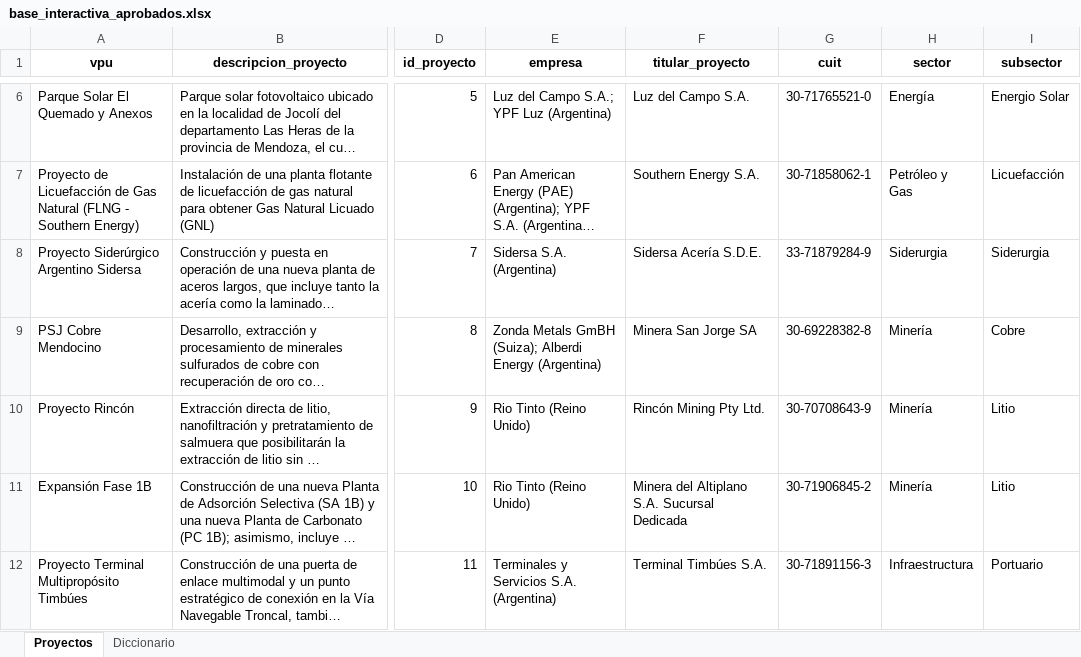
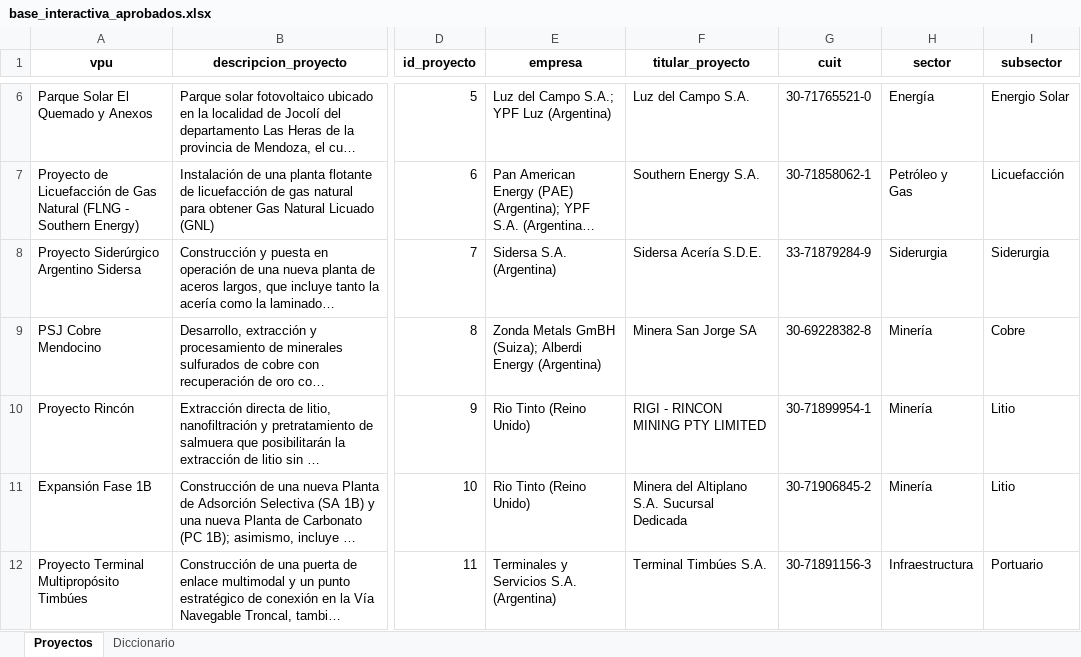
Before and after one commit to monitor-rigi-desip-iiep/RIGI, an Excel workbook: downloads/base_interactiva_aprobados.xlsx, sheet Proyectos, drawn as a sheet; only a part is shown, gaps mark what is left out; long unchanged cells end in …; values as stored, in another font and other column widths than the file's, no borders; the diff covers the shown part only; the diff names each change by its address in the sheet, - before the commit and + after, or states it on an @@ line.

```diff
--- a/downloads/base_interactiva_aprobados.xlsx (sheet Proyectos)
+++ b/downloads/base_interactiva_aprobados.xlsx (sheet Proyectos)
-F10 (titular_proyecto): Rincón Mining Pty Ltd.
+F10 (titular_proyecto): RIGI - RINCON MINING PTY LIMITED
-G10 (cuit): 30-70708643-9
+G10 (cuit): 30-71899954-1
```
Also changed, not shown: 1 added row elsewhere in this sheet, data/RIGI_tracker_data_final_con_proyectos_integrados.xlsx, downloads/base_completa.xlsx, 3 other files.
